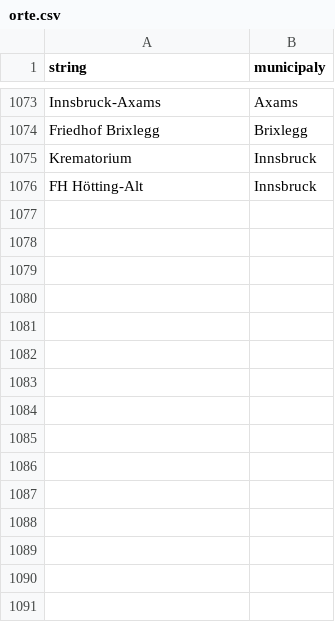
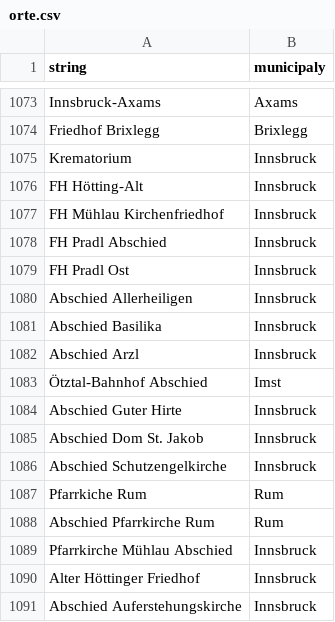
Before and after one commit to walterra/covid-19-tirol-ds, a CSV file: assets/orte.csv, drawn as a sheet; only a part is shown, gaps mark what is left out.

```diff
--- a/assets/orte.csv
+++ b/assets/orte.csv
@@ -1076 +1076,16 @@ Krematorium,Innsbruck
 FH Hötting-Alt,Innsbruck
+FH Mühlau Kirchenfriedhof,Innsbruck
+FH Pradl Abschied,Innsbruck
+FH Pradl Ost,Innsbruck
+Abschied Allerheiligen,Innsbruck
+Abschied Basilika,Innsbruck
+Abschied Arzl,Innsbruck
+Ötztal-Bahnhof Abschied,Imst
+Abschied Guter Hirte,Innsbruck
+Abschied Dom St. Jakob,Innsbruck
+Abschied Schutzengelkirche,Innsbruck
+Pfarrkiche Rum,Rum
+Abschied Pfarrkirche Rum,Rum
+Pfarrkirche Mühlau Abschied,Innsbruck
+Alter Höttinger Friedhof,Innsbruck
+Abschied Auferstehungskirche,Innsbruck
```
Also changed, not shown: data/tirol_obituaries_deduped.csv, 7 other files.
